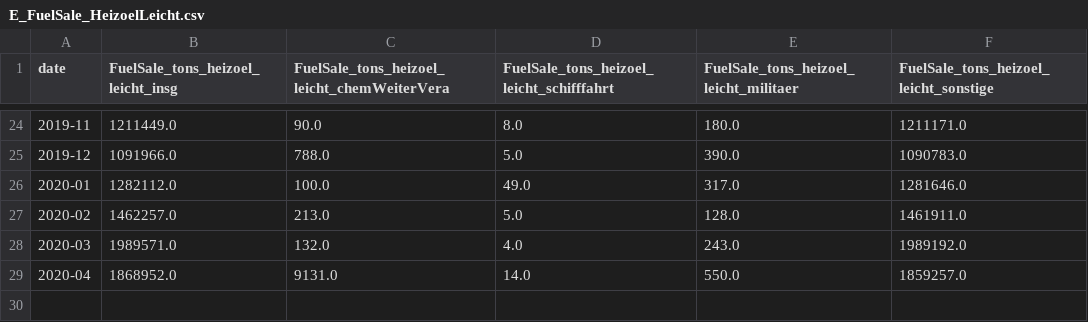
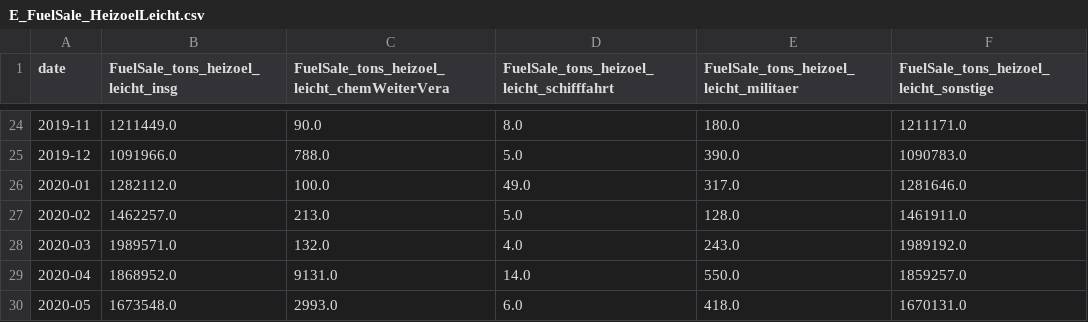
Before and after one commit to hannesk95/AMI, a CSV file: data/energy_households/E_FuelSale_HeizoelLeicht.csv, drawn as a sheet; only a part is shown, gaps mark what is left out.

Commit message:
Data update

```diff
--- a/data/energy_households/E_FuelSale_HeizoelLeicht.csv
+++ b/data/energy_households/E_FuelSale_HeizoelLeicht.csv
@@ -29 +29,2 @@ date,FuelSale_tons_heizoel_leicht_insg,FuelSale_tons_heizoel_leicht_chemWeiterVe
 2020-04,1868952.0,9131.0,14.0,550.0,1859257.0
+2020-05,1673548.0,2993.0,6.0,418.0,1670131.0
```
Also changed, not shown: data/economy/ECO_FuelSale_Benzinkomponenten.csv, data/economy/ECO_FuelSale_Rohbenzin.csv, 9 other files.
